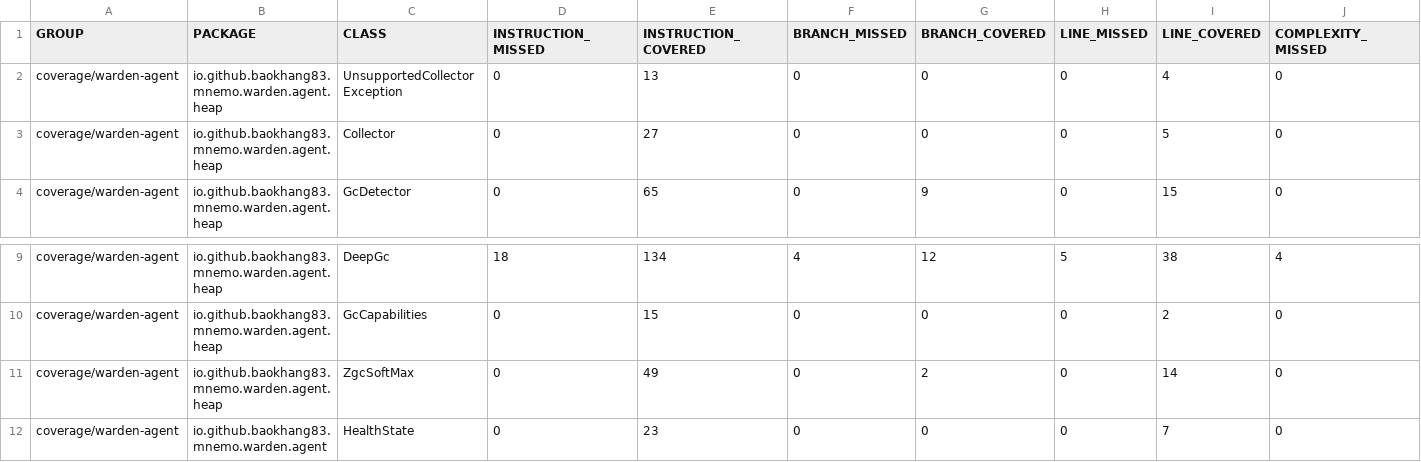
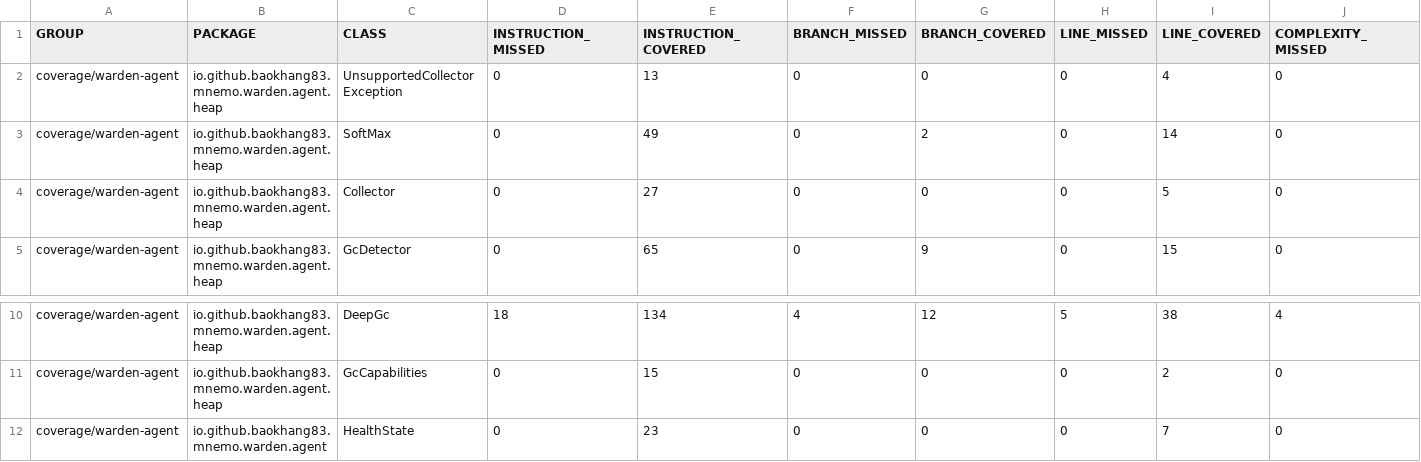
Before and after one commit to baokhang83/mnemo-jvm-warden, a CSV file: jacoco.csv, drawn as a sheet; only a part is shown, gaps mark what is left out; removed rows and columns are numbered as before the commit, all else as after; rows hold the shown columns only; the diff names each change by its address in the sheet, - before the commit and + after, or states it on an @@ line.

Commit message:
Deploying to gh-pages from @ baokhang83/mnemo-jvm-warden@fcc4438865133e587d091ab160d0c9771a09cf96 🚀

```diff
--- a/jacoco.csv
+++ b/jacoco.csv
+row 3: coverage/warden-agent | io.github.baokhang83.mnemo.warden.agent.heap | SoftMax | 0 | 49 | 0 | 2 | 0 | 14 | 0
-row 11: coverage/warden-agent | io.github.baokhang83.mnemo.warden.agent.heap | ZgcSoftMax | 0 | 49 | 0 | 2 | 0 | 14 | 0
```
Also changed, not shown: 9 other files.
